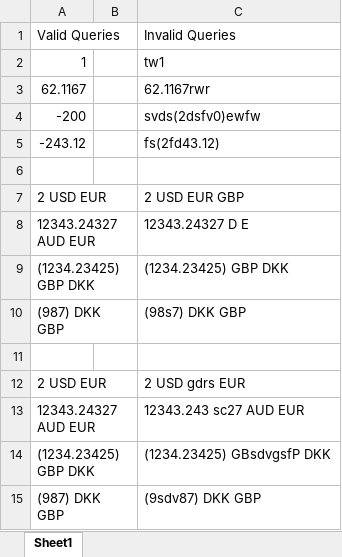
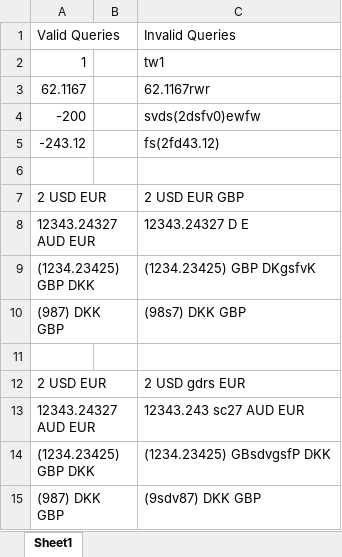
Before and after one commit to chooie/SoftwareEngineeringGroup2, an Excel workbook: jasmine/Test Data/Test Queries.xlsx, sheet Sheet1, drawn as a sheet; only a part is shown; values as stored, in another font and other column widths than the file's, no borders; the diff names each change by its address in the sheet, - before the commit and + after, or states it on an @@ line.

Commit message:
Test Queries updated slighly due to bug found in it

```diff
--- a/jasmine/Test Data/Test Queries.xlsx (sheet Sheet1)
+++ b/jasmine/Test Data/Test Queries.xlsx (sheet Sheet1)
-C9: (1234.23425) GBP DKK
+C9: (1234.23425) GBP DKgsfvK
```
